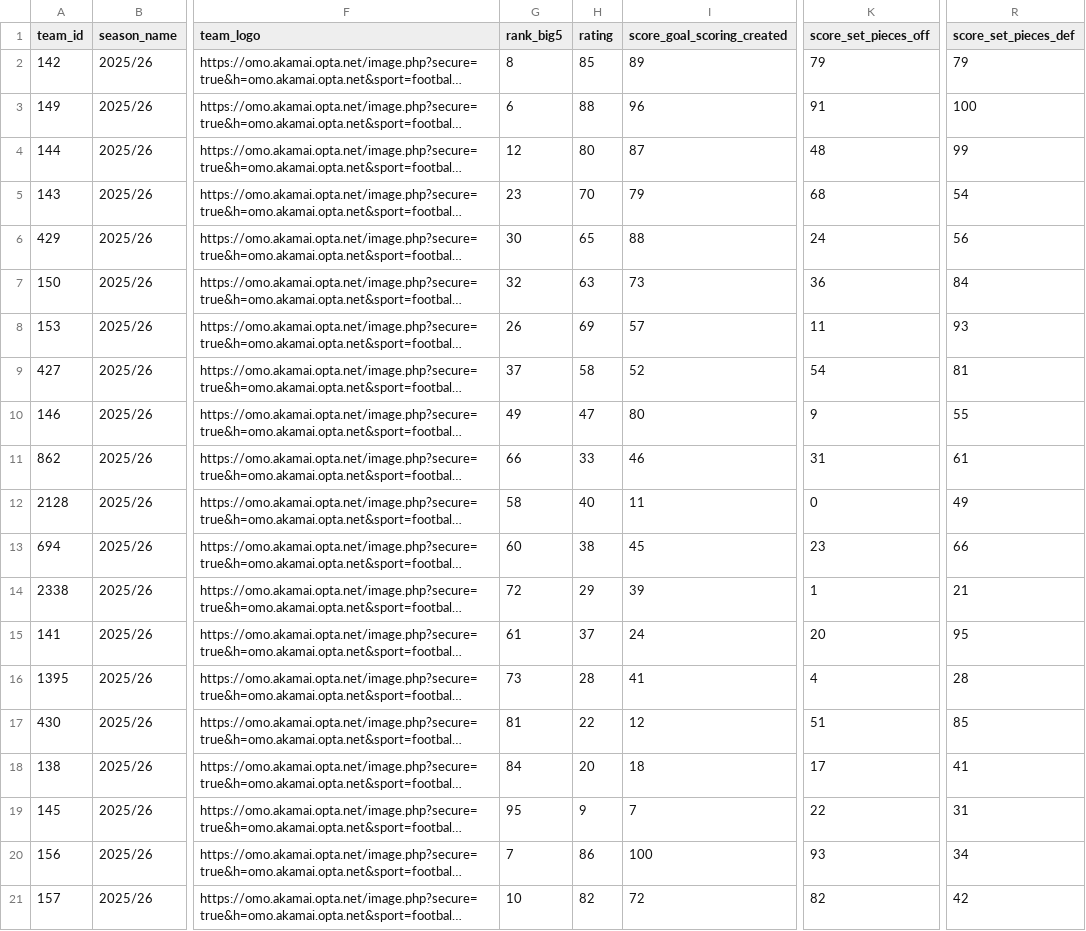
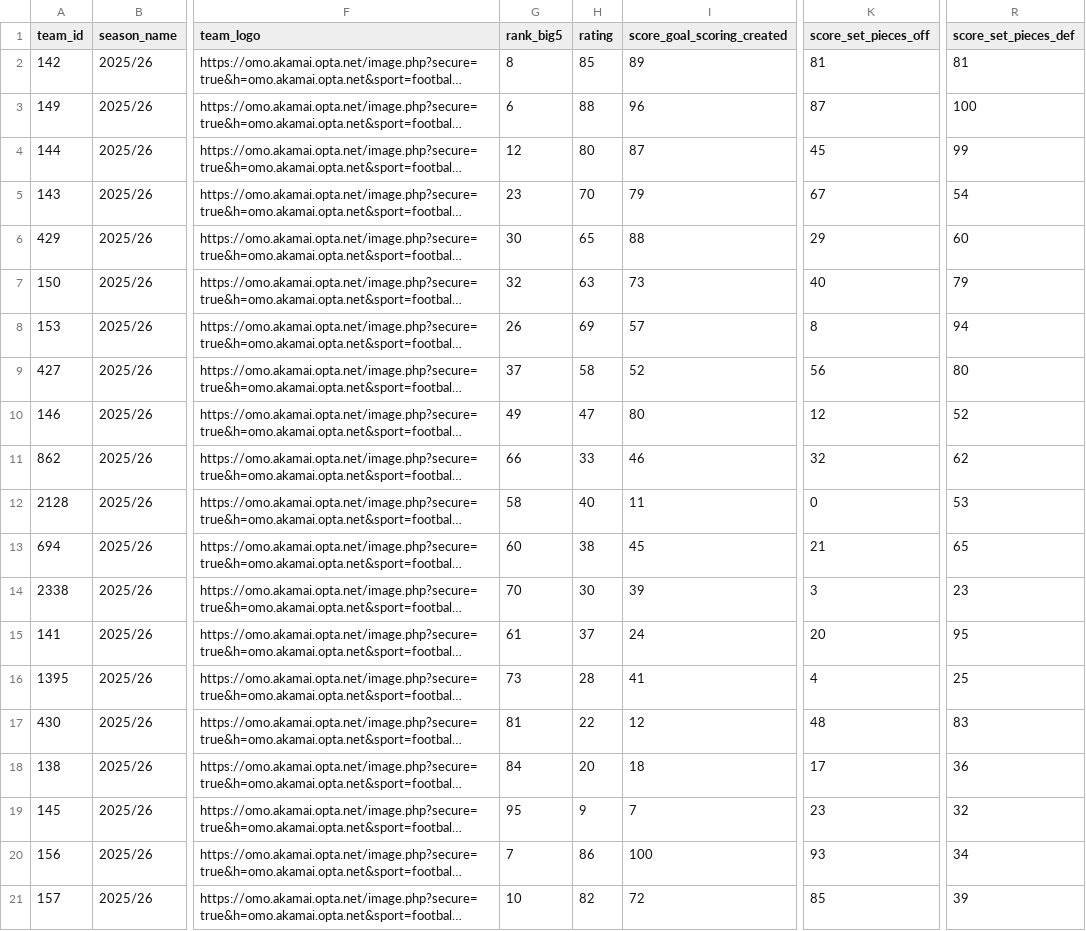
Before and after one commit to football-labs/Fotball-labs, a CSV file: data/team/database_team.csv, drawn as a sheet; only a part is shown, gaps mark what is left out; long unchanged cells end in …; the diff covers the shown part only; the diff names each change by its address in the sheet, - before the commit and + after, or states it on an @@ line.

```diff
--- a/data/team/database_team.csv
+++ b/data/team/database_team.csv
-K2 (score_set_pieces_off): 79
+K2 (score_set_pieces_off): 81
-R2 (score_set_pieces_def): 79
+R2 (score_set_pieces_def): 81
-K3 (score_set_pieces_off): 91
+K3 (score_set_pieces_off): 87
-K4 (score_set_pieces_off): 48
+K4 (score_set_pieces_off): 45
-K5 (score_set_pieces_off): 68
+K5 (score_set_pieces_off): 67
-K6 (score_set_pieces_off): 24
+K6 (score_set_pieces_off): 29
-R6 (score_set_pieces_def): 56
+R6 (score_set_pieces_def): 60
-K7 (score_set_pieces_off): 36
+K7 (score_set_pieces_off): 40
-R7 (score_set_pieces_def): 84
+R7 (score_set_pieces_def): 79
-K8 (score_set_pieces_off): 11
+K8 (score_set_pieces_off): 8
-R8 (score_set_pieces_def): 93
+R8 (score_set_pieces_def): 94
-K9 (score_set_pieces_off): 54
+K9 (score_set_pieces_off): 56
-R9 (score_set_pieces_def): 81
+R9 (score_set_pieces_def): 80
-K10 (score_set_pieces_off): 9
+K10 (score_set_pieces_off): 12
-R10 (score_set_pieces_def): 55
+R10 (score_set_pieces_def): 52
-K11 (score_set_pieces_off): 31
+K11 (score_set_pieces_off): 32
-R11 (score_set_pieces_def): 61
+R11 (score_set_pieces_def): 62
-R12 (score_set_pieces_def): 49
+R12 (score_set_pieces_def): 53
-K13 (score_set_pieces_off): 23
+K13 (score_set_pieces_off): 21
-R13 (score_set_pieces_def): 66
+R13 (score_set_pieces_def): 65
-G14 (rank_big5): 72
+G14 (rank_big5): 70
-H14 (rating): 29
+H14 (rating): 30
-K14 (score_set_pieces_off): 1
+K14 (score_set_pieces_off): 3
-R14 (score_set_pieces_def): 21
+R14 (score_set_pieces_def): 23
-R16 (score_set_pieces_def): 28
+R16 (score_set_pieces_def): 25
-K17 (score_set_pieces_off): 51
+K17 (score_set_pieces_off): 48
-R17 (score_set_pieces_def): 85
+R17 (score_set_pieces_def): 83
-R18 (score_set_pieces_def): 41
+R18 (score_set_pieces_def): 36
-K19 (score_set_pieces_off): 22
+K19 (score_set_pieces_off): 23
-R19 (score_set_pieces_def): 31
+R19 (score_set_pieces_def): 32
-K21 (score_set_pieces_off): 82
+K21 (score_set_pieces_off): 85
-R21 (score_set_pieces_def): 42
+R21 (score_set_pieces_def): 39
```
Also changed, not shown: 124 edited cells elsewhere in this file.
